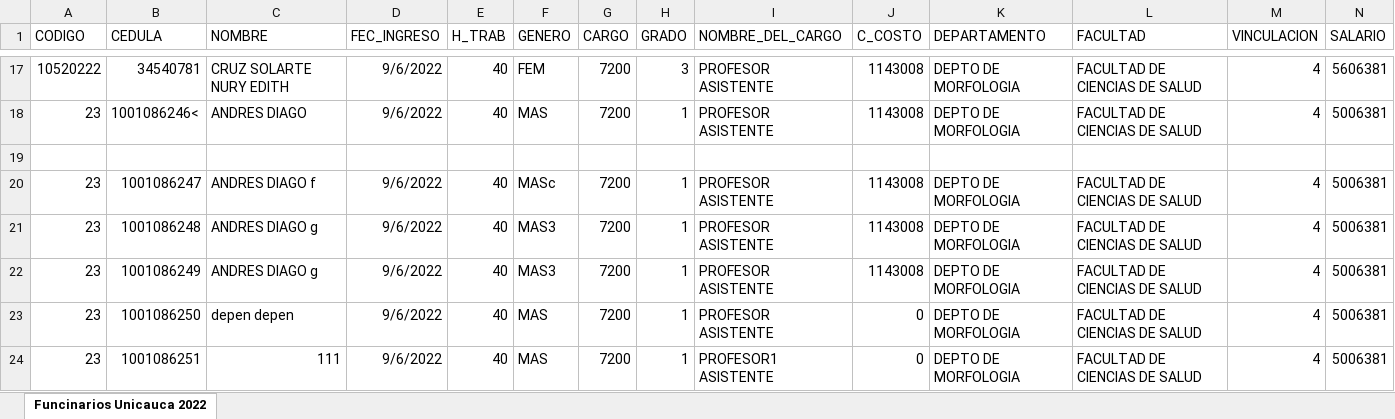
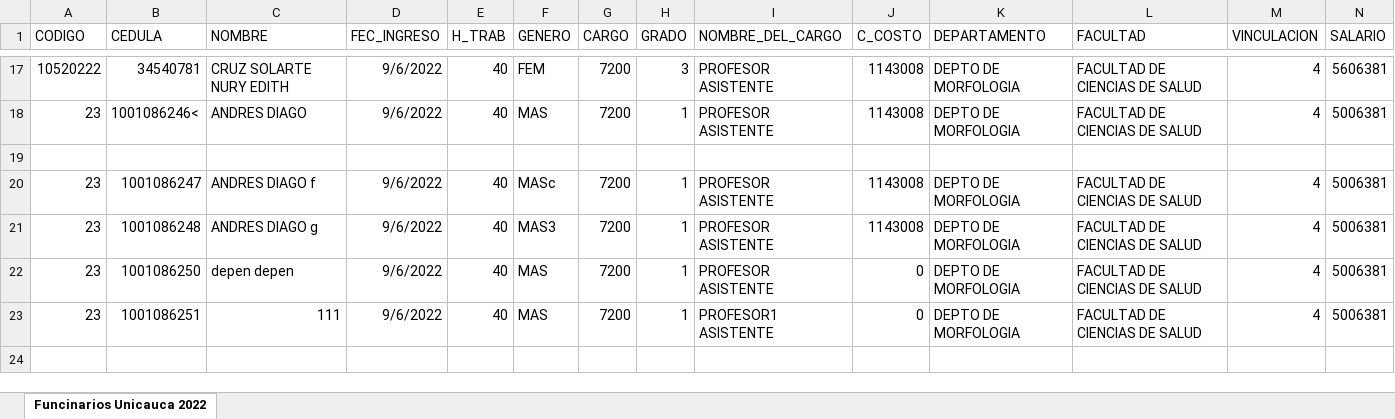
Before and after one commit to AndresDiagoM/Ausentismos, an Excel workbook: assets/fun3.xlsx, sheet Funcinarios Unicauca 2022, drawn as a sheet; only a part is shown, gaps mark what is left out; values as stored, in another font and other column widths than the file's, no borders; rows hold the shown columns only; the diff names each change by its address in the sheet, - before the commit and + after, or states it on an @@ line.

Commit message:
Busqueda funcionarios por C_costo, registro ausentimso por hora

```diff
--- a/assets/fun3.xlsx (sheet Funcinarios Unicauca 2022)
+++ b/assets/fun3.xlsx (sheet Funcinarios Unicauca 2022)
-row 22: 23 | 1001086249 | ANDRES DIAGO g | 9/6/2022 | 40 | MAS3 | 7200 | 1 | PROFESOR ASISTENTE | 1143008 | DEPTO DE MORFOLOGIA | FACULTAD DE CIENCIAS DE SALUD | 4 | 5006381
```
Also changed, not shown: 27 other files.
